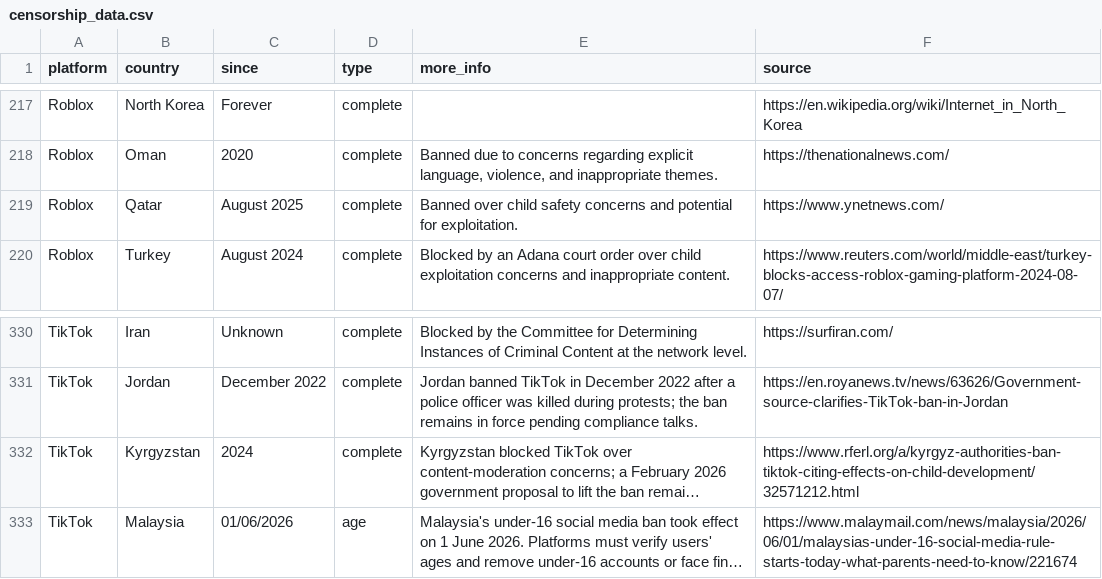
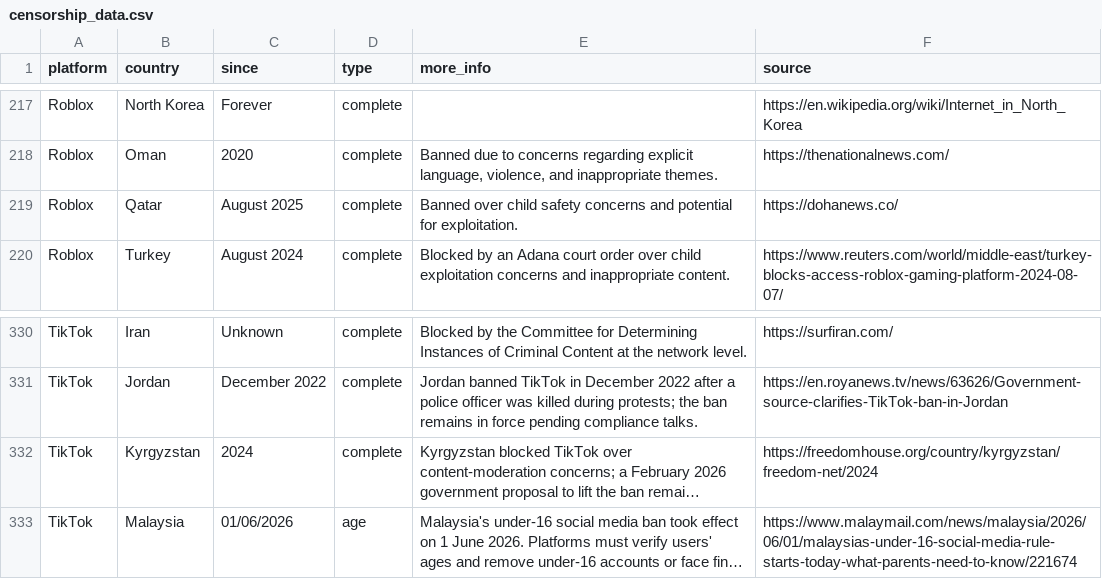
Before and after one commit to vimal7890/Censorship-Tracker, a CSV file: censorship_data.csv, drawn as a sheet; only a part is shown, gaps mark what is left out; long unchanged cells end in …; the diff names each change by its address in the sheet, - before the commit and + after, or states it on an @@ line.

Commit message:
Update TikTok Kyrgyzstan source URL to Freedom House report

```diff
--- a/censorship_data.csv
+++ b/censorship_data.csv
-F219 (source): https://www.ynetnews.com/
+F219 (source): https://dohanews.co/
-F332 (source): https://www.rferl.org/a/kyrgyz-authorities-ban-tiktok-citing-effects-on-child-development/32571212.html
+F332 (source): https://freedomhouse.org/country/kyrgyzstan/freedom-net/2024
```
